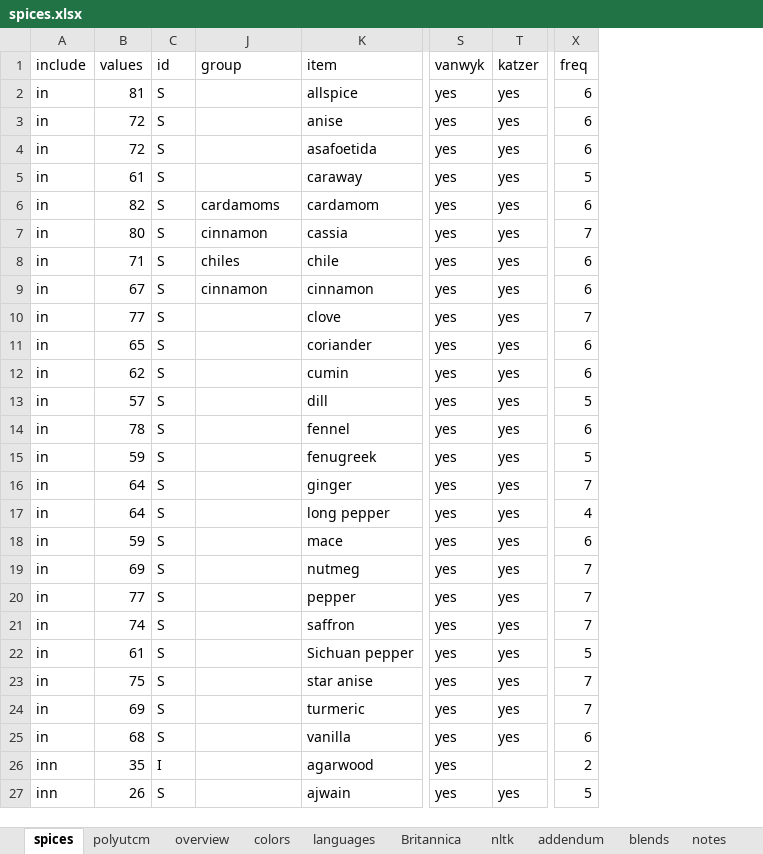
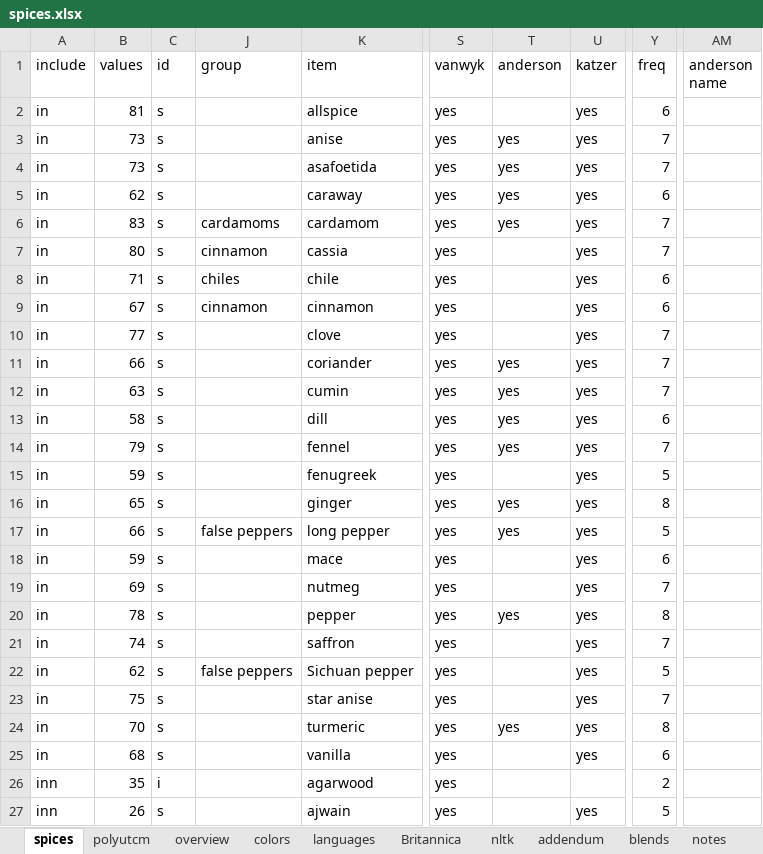
Before and after one commit to partigabor/aromatica-old, an Excel workbook: database/data/spices.xlsx, sheet spices, drawn as a sheet; only a part is shown, gaps mark what is left out; values as stored, in another font and other column widths than the file's, no cell formats; conditional formats and table styles not drawn; addresses are those after the commit; the diff covers the shown part only; the diff names each change by its address in the sheet, - before the commit and + after, or states it on an @@ line.

```diff
--- a/database/data/spices.xlsx (sheet spices)
+++ b/database/data/spices.xlsx (sheet spices)
+column T (anderson), rows 3-24: yes | yes | yes | yes |  |  |  |  | yes | yes | yes | yes |  | yes | yes |  |  | yes |  |  |  | yes
+column AM (anderson name), empty
-C2:C25 (id): S
+C2:C25 (id): s
-B3:B4 (values): 72
+B3:B4 (values): 73
-Y3:Y4 (freq): 6
+Y3:Y4 (freq): 7
-B5 (values): 61
+B5 (values): 62
-Y5 (freq): 5
+Y5 (freq): 6
-B6 (values): 82
+B6 (values): 83
-Y6 (freq): 6
+Y6 (freq): 7
-B11 (values): 65
+B11 (values): 66
-Y11:Y12 (freq): 6
+Y11:Y12 (freq): 7
-B12 (values): 62
+B12 (values): 63
-B13 (values): 57
+B13 (values): 58
-Y13 (freq): 5
+Y13 (freq): 6
-B14 (values): 78
+B14 (values): 79
-Y14 (freq): 6
+Y14 (freq): 7
-B16 (values): 64
+B16 (values): 65
-Y16 (freq): 7
+Y16 (freq): 8
-B17 (values): 64
+B17 (values): 66
-J17 (group): (empty)
+J17 (group): false peppers
-Y17 (freq): 4
+Y17 (freq): 5
-B20 (values): 77
+B20 (values): 78
-Y20 (freq): 7
+Y20 (freq): 8
-B22 (values): 61
+B22 (values): 62
-J22 (group): (empty)
+J22 (group): false peppers
-B24 (values): 69
+B24 (values): 70
-Y24 (freq): 7
+Y24 (freq): 8
-C26 (id): I
+C26 (id): i
-C27 (id): S
+C27 (id): s
```
Also changed, not shown: other rows of this sheet, cell formats, formulas that keep their value, 1 other file.
